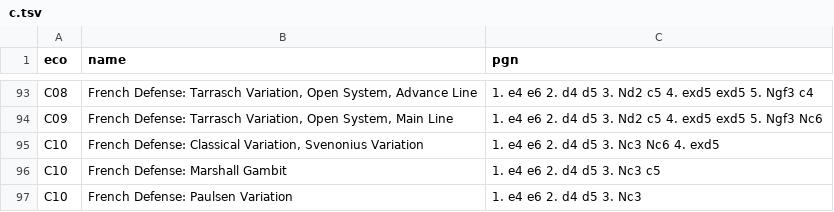
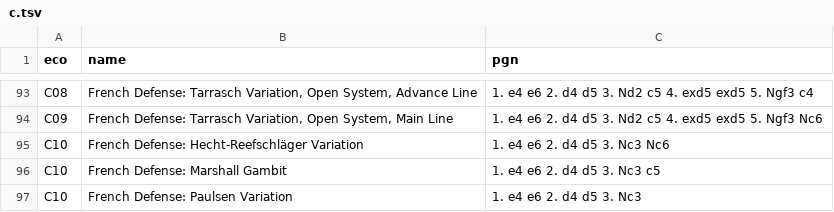
Before and after one commit to CalvoM/my-chess-style, a TSV file: data/c.tsv, drawn as a sheet; only a part is shown, gaps mark what is left out.

```diff
--- a/data/c.tsv
+++ b/data/c.tsv
@@ -94,3 +94,3 @@ C08	French Defense: Tarrasch Variation, Open System, Advance Line	1. e4 e6 2. d4
 C09	French Defense: Tarrasch Variation, Open System, Main Line	1. e4 e6 2. d4 d5 3. Nd2 c5 4. exd5 exd5 5. Ngf3 Nc6
-C10	French Defense: Classical Variation, Svenonius Variation	1. e4 e6 2. d4 d5 3. Nc3 Nc6 4. exd5
+C10	French Defense: Hecht-Reefschläger Variation	1. e4 e6 2. d4 d5 3. Nc3 Nc6
 C10	French Defense: Marshall Gambit	1. e4 e6 2. d4 d5 3. Nc3 c5
```
Also changed, not shown: data/a.tsv, 1 other file.
